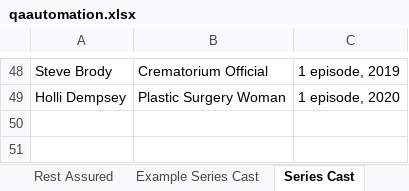
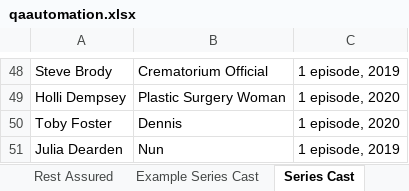
Before and after one commit to faheemraza156/Java-Assignment, an Excel workbook: qaautomation.xlsx, sheet Series Cast, drawn as a sheet; only a part is shown, gaps mark what is left out; values as stored, in another font and other column widths than the file's, no borders; the diff names each change by its address in the sheet, - before the commit and + after, or states it on an @@ line.

Commit message:
After completion of SearchAndSaveCastTest

```diff
--- a/qaautomation.xlsx (sheet Series Cast)
+++ b/qaautomation.xlsx (sheet Series Cast)
+row 50: Toby Foster | Dennis | 1 episode, 2020
+row 51: Julia Dearden | Nun | 1 episode, 2019
```
Also changed, not shown: 33 other files.
